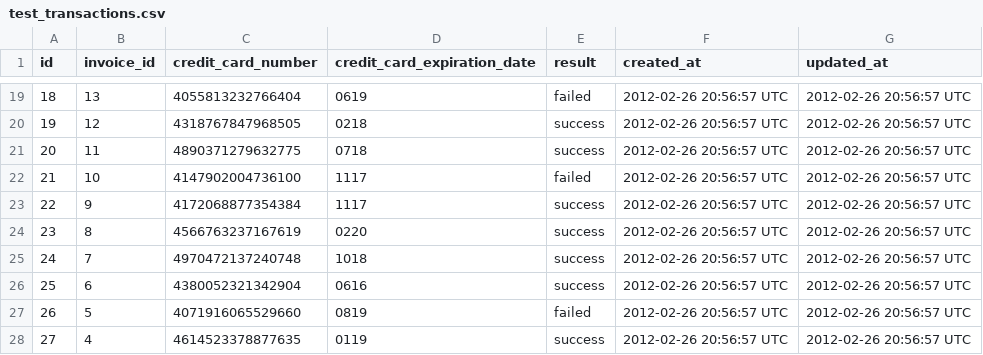
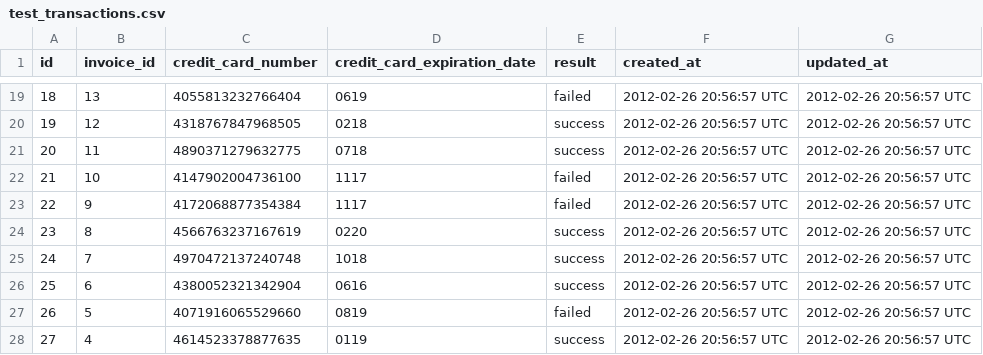
Before and after one commit to tmikeschu/black_thursday, a CSV file: data/test_transactions.csv, drawn as a sheet; only a part is shown, gaps mark what is left out.

Commit message:
updates test files for new data

```diff
--- a/data/test_transactions.csv
+++ b/data/test_transactions.csv
@@ -22,3 +22,3 @@ id,invoice_id,credit_card_number,credit_card_expiration_date,result,created_at,u
 21,10,4147902004736100,1117,failed,2012-02-26 20:56:57 UTC,2012-02-26 20:56:57 UTC
-22,9,4172068877354384,1117,success,2012-02-26 20:56:57 UTC,2012-02-26 20:56:57 UTC
+22,9,4172068877354384,1117,failed,2012-02-26 20:56:57 UTC,2012-02-26 20:56:57 UTC
 23,8,4566763237167619,0220,success,2012-02-26 20:56:57 UTC,2012-02-26 20:56:57 UTC
```
Also changed, not shown: 8 other files.
